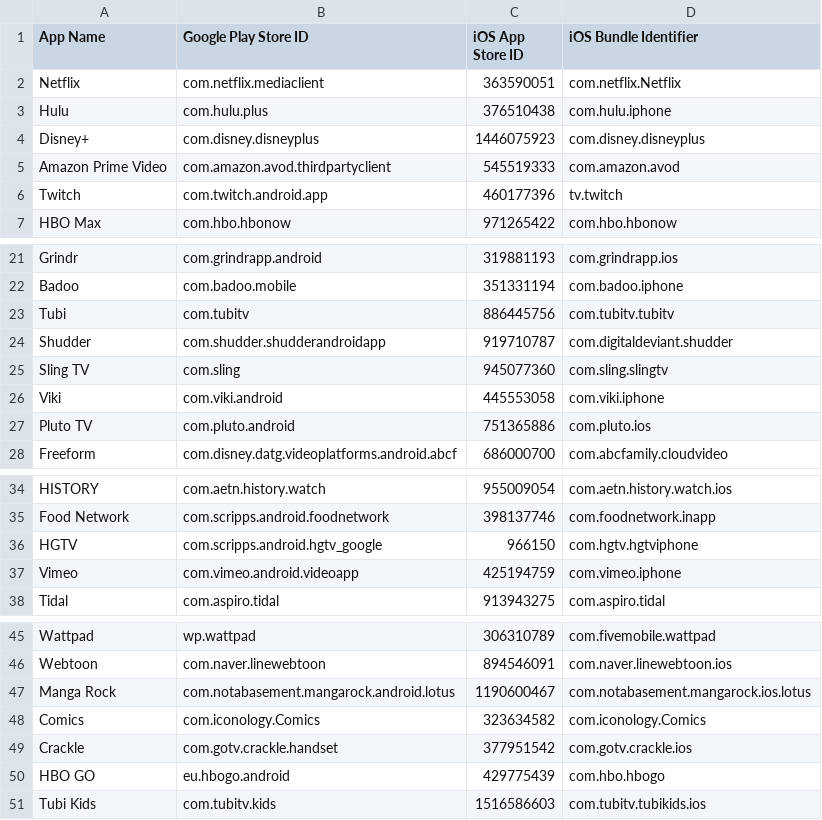
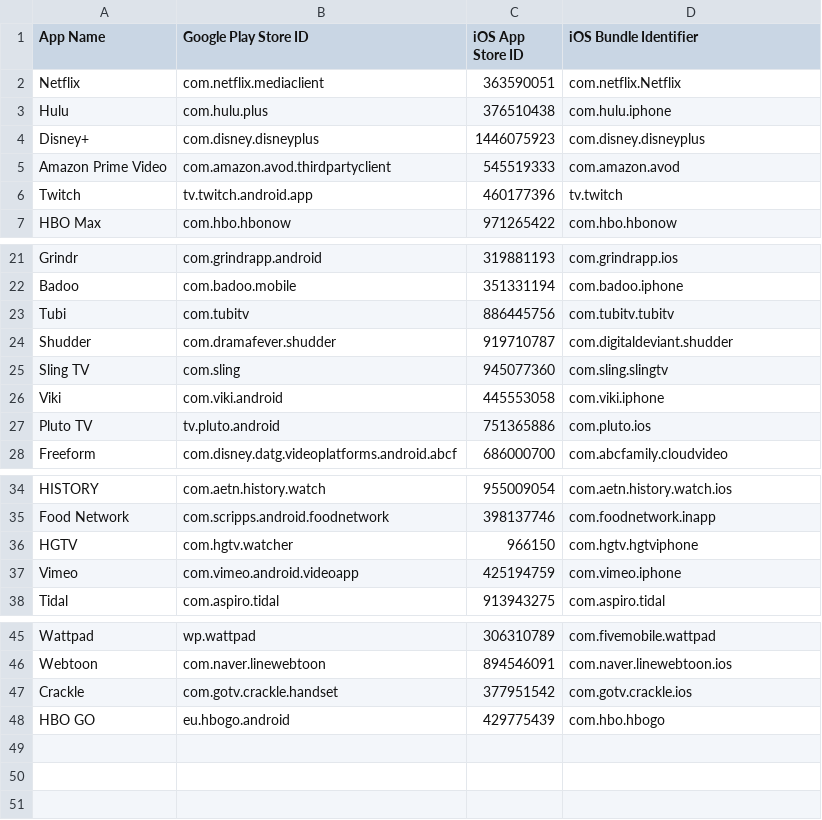
Before and after one commit to ameykasbe/CS540_app_review, a CSV file: csv/entertainment.csv, drawn as a sheet; only a part is shown, gaps mark what is left out.

Commit message:
Update play store ids

```diff
--- a/csv/entertainment.csv
+++ b/csv/entertainment.csv
@@ -5,3 +5,3 @@ Disney+,com.disney.disneyplus,1446075923,com.disney.disneyplus
 Amazon Prime Video,com.amazon.avod.thirdpartyclient,545519333,com.amazon.avod
-Twitch,com.twitch.android.app,460177396,tv.twitch
+Twitch,tv.twitch.android.app,460177396,tv.twitch
 HBO Max,com.hbo.hbonow,971265422,com.hbo.hbonow
@@ -23,6 +23,6 @@ Badoo,com.badoo.mobile,351331194,com.badoo.iphone
 Tubi,com.tubitv,886445756,com.tubitv.tubitv
-Shudder,com.shudder.shudderandroidapp,919710787,com.digitaldeviant.shudder
+Shudder,com.dramafever.shudder,919710787,com.digitaldeviant.shudder
 Sling TV,com.sling,945077360,com.sling.slingtv
 Viki,com.viki.android,445553058,com.viki.iphone
-Pluto TV,com.pluto.android,751365886,com.pluto.ios
+Pluto TV,tv.pluto.android,751365886,com.pluto.ios
 Freeform,com.disney.datg.videoplatforms.android.abcf,686000700,com.abcfamily.cloudvideo
@@ -35,3 +35,3 @@ HISTORY,com.aetn.history.watch,955009054,com.aetn.history.watch.ios
 Food Network,com.scripps.android.foodnetwork,398137746,com.foodnetwork.inapp
-HGTV,com.scripps.android.hgtv_google,966150,com.hgtv.hgtviphone
+HGTV,com.hgtv.watcher,966150,com.hgtv.hgtviphone
 Vimeo,com.vimeo.android.videoapp,425194759,com.vimeo.iphone
@@ -46,6 +46,3 @@ Wattpad,wp.wattpad,306310789,com.fivemobile.wattpad
 Webtoon,com.naver.linewebtoon,894546091,com.naver.linewebtoon.ios
-Manga Rock,com.notabasement.mangarock.android.lotus,1190600467,com.notabasement.mangarock.ios.lotus
-Comics,com.iconology.Comics,323634582,com.iconology.Comics
 Crackle,com.gotv.crackle.handset,377951542,com.gotv.crackle.ios
 HBO GO,eu.hbogo.android,429775439,com.hbo.hbogo
-Tubi Kids,com.tubitv.kids,1516586603,com.tubitv.tubikids.ios
```
